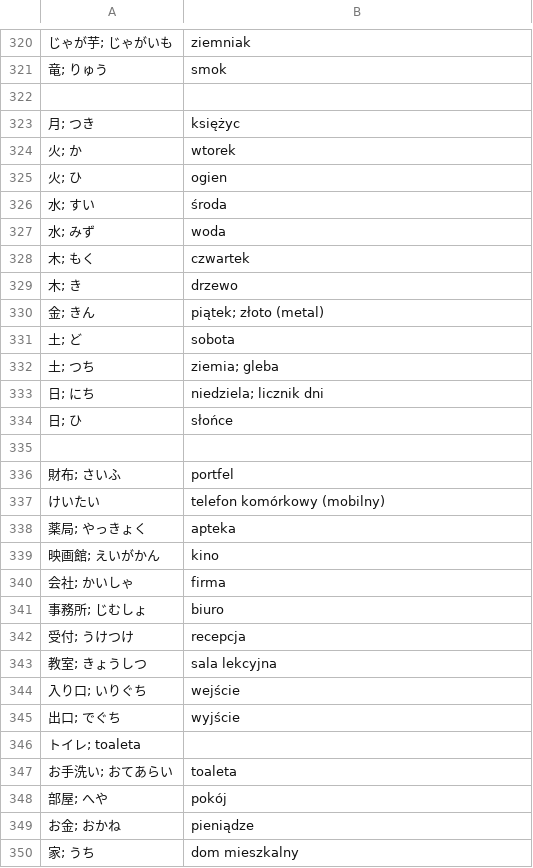
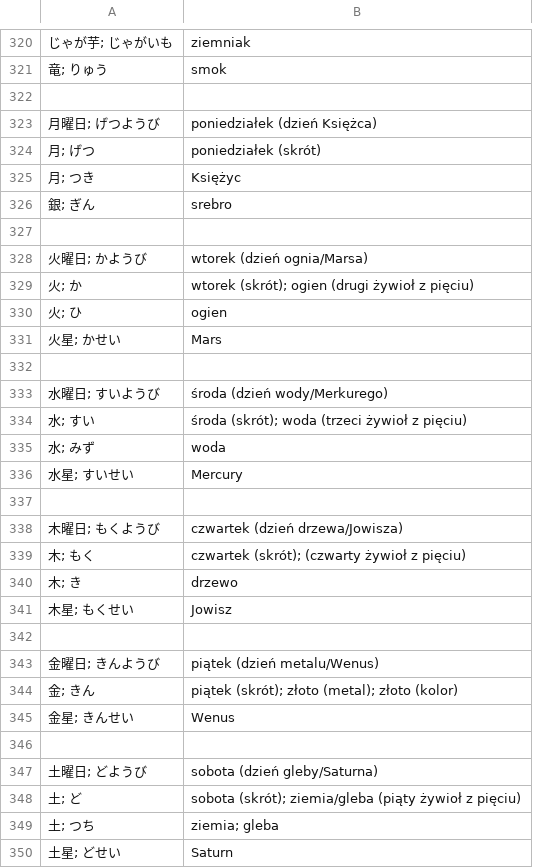
Before and after one commit to kamil-adam/anki, a CSV file: japan/japoński.csv, drawn as a sheet; only a part is shown, gaps mark what is left out; the shorter side is filled out with more unchanged rows; addresses are those after the commit; the diff covers the shown part only; the diff names each change by its address in the sheet, - before the commit and + after, or states it on an @@ line.

Commit message:
japan

```diff
--- a/japan/japoński.csv
+++ b/japan/japoński.csv
+row 323: 月曜日; げつようび | poniedziałek (dzień Księżca)
+row 324: 月; げつ | poniedziałek (skrót)
-B325: księżyc
+B325: Księżyc
+row 326: 銀; ぎん | srebro
+row 327: (empty)
+row 328: 火曜日; かようび | wtorek (dzień ognia/Marsa)
-B329: wtorek
+B329: wtorek (skrót); ogien (drugi żywioł z pięciu)
+row 331: 火星; かせい | Mars
+row 332: (empty)
+row 333: 水曜日; すいようび | środa (dzień wody/Merkurego)
-B334: środa
+B334: środa (skrót); woda (trzeci żywioł z pięciu)
+row 336: 水星; すいせい | Mercury
+row 337: (empty)
+row 338: 木曜日; もくようび | czwartek (dzień drzewa/Jowisza)
-B339: czwartek
+B339: czwartek (skrót); (czwarty żywioł z pięciu)
+row 341: 木星; もくせい | Jowisz
+row 342: (empty)
+row 343: 金曜日; きんようび | piątek (dzień metalu/Wenus)
-B344: piątek; złoto (metal)
+B344: piątek (skrót); złoto (metal); złoto (kolor)
+row 345: 金星; きんせい | Wenus
+row 346: (empty)
+row 347: 土曜日; どようび | sobota (dzień gleby/Saturna)
-B348: sobota
+B348: sobota (skrót); ziemia/gleba (piąty żywioł z pięciu)
+row 350: 土星; どせい | Saturn
```
Also changed, not shown: 1 added row elsewhere in this file.
